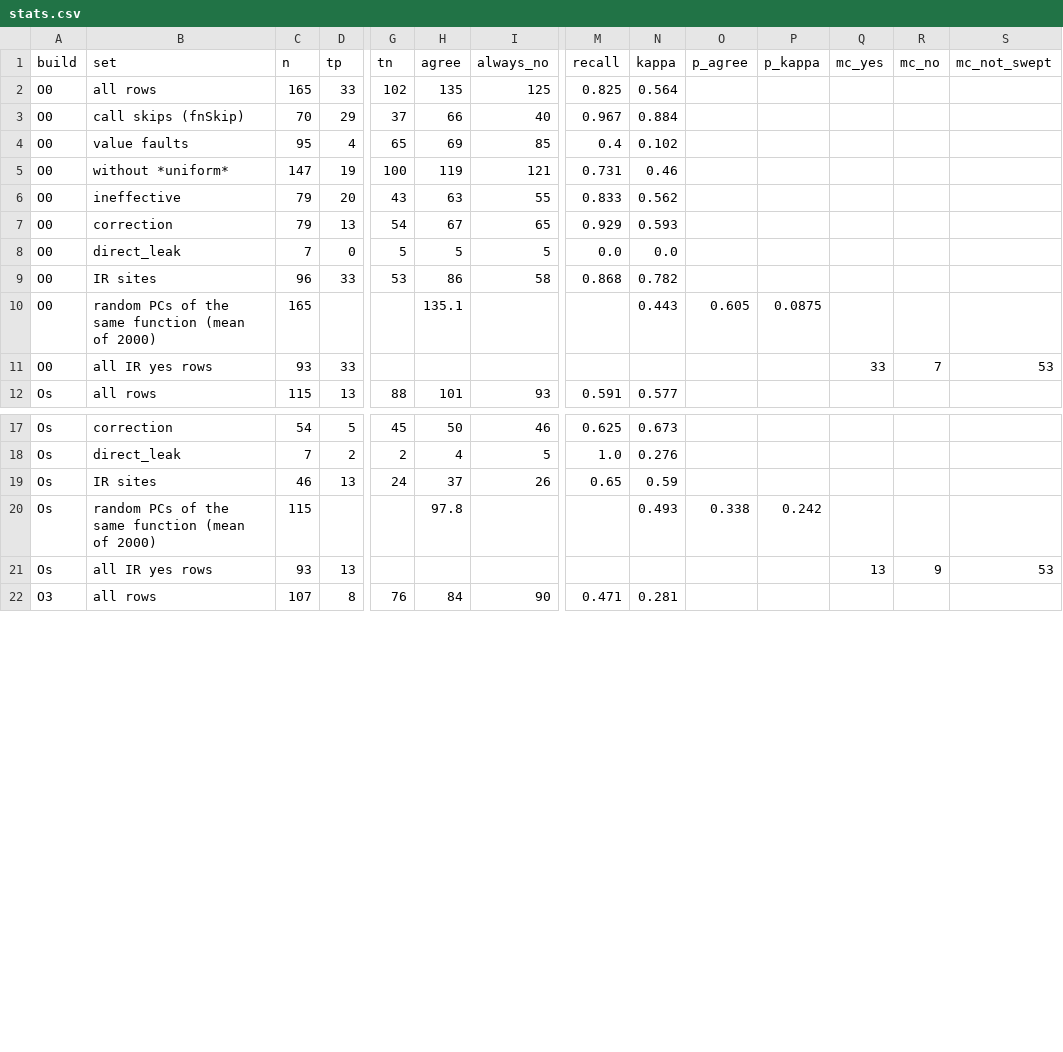
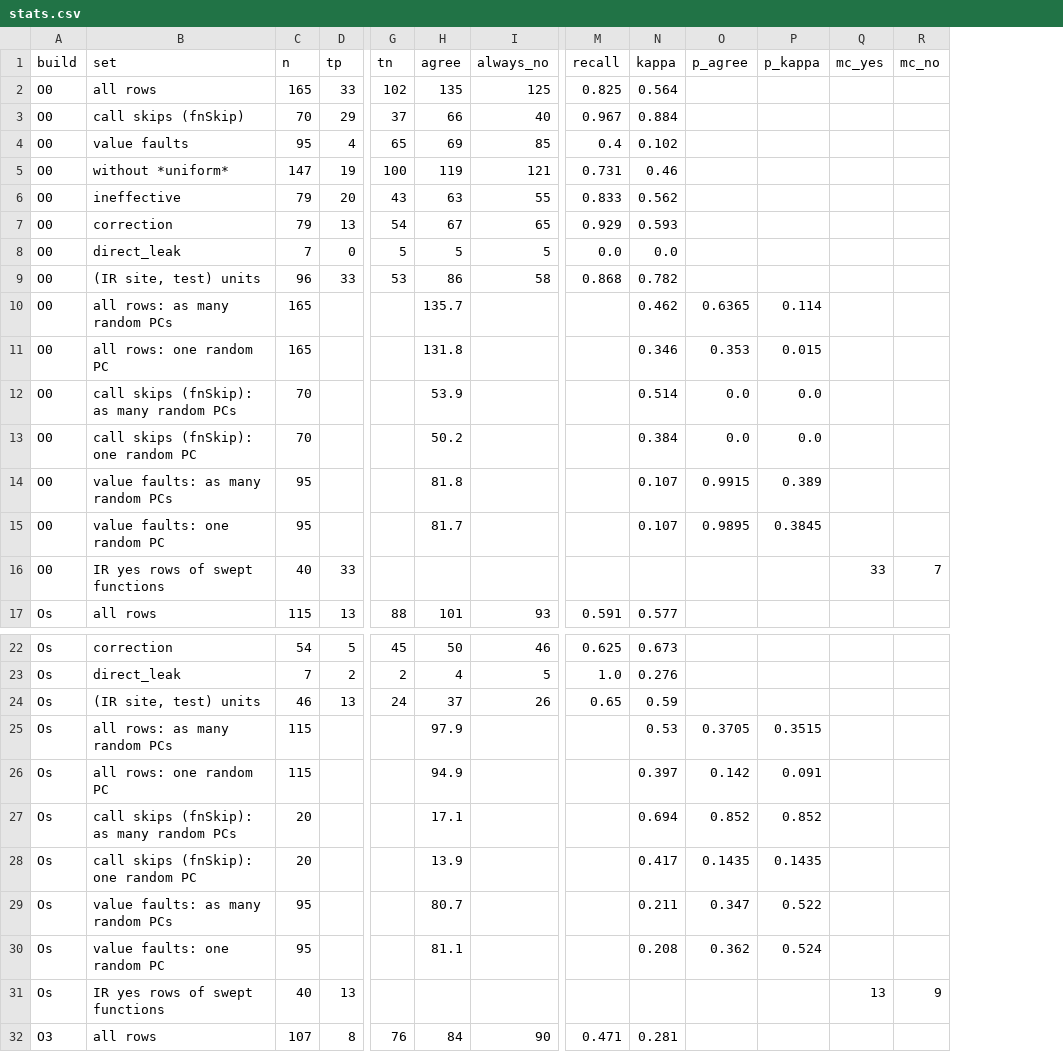
Before and after one commit to shadowboi2005/sweep-dilithium, a CSV file: results/stats.csv, drawn as a sheet; only a part is shown, gaps mark what is left out; removed rows and columns are numbered as before the commit, all else as after; rows hold the shown columns only; the diff covers the shown part only; the diff names each change by its address in the sheet, - before the commit and + after, or states it on an @@ line.

```diff
--- a/results/stats.csv
+++ b/results/stats.csv
-column S (mc_not_swept), row 11: 53; row 21: 53
-B9 (set): IR sites
+B9 (set): (IR site, test) units
-B10 (set): random PCs of the same function (mean of 2000)
+B10 (set): all rows: as many random PCs
-H10 (agree): 135.1
+H10 (agree): 135.7
-N10 (kappa): 0.443
+N10 (kappa): 0.462
-O10 (p_agree): 0.605
+O10 (p_agree): 0.6365
-P10 (p_kappa): 0.0875
+P10 (p_kappa): 0.114
+row 11: O0 | all rows: one random PC | 165 |  |  | 131.8 |  |  | 0.346 | 0.353 | 0.015
+row 12: O0 | call skips (fnSkip): as many random PCs | 70 |  |  | 53.9 |  |  | 0.514 | 0.0 | 0.0
+row 13: O0 | call skips (fnSkip): one random PC | 70 |  |  | 50.2 |  |  | 0.384 | 0.0 | 0.0
+row 14: O0 | value faults: as many random PCs | 95 |  |  | 81.8 |  |  | 0.107 | 0.9915 | 0.389
+row 15: O0 | value faults: one random PC | 95 |  |  | 81.7 |  |  | 0.107 | 0.9895 | 0.3845
-B16 (set): all IR yes rows
+B16 (set): IR yes rows of swept functions
-C16 (n): 93
+C16 (n): 40
-B24 (set): IR sites
+B24 (set): (IR site, test) units
-B25 (set): random PCs of the same function (mean of 2000)
+B25 (set): all rows: as many random PCs
-H25 (agree): 97.8
+H25 (agree): 97.9
-N25 (kappa): 0.493
+N25 (kappa): 0.53
-O25 (p_agree): 0.338
+O25 (p_agree): 0.3705
-P25 (p_kappa): 0.242
+P25 (p_kappa): 0.3515
+row 26: Os | all rows: one random PC | 115 |  |  | 94.9 |  |  | 0.397 | 0.142 | 0.091
+row 27: Os | call skips (fnSkip): as many random PCs | 20 |  |  | 17.1 |  |  | 0.694 | 0.852 | 0.852
+row 28: Os | call skips (fnSkip): one random PC | 20 |  |  | 13.9 |  |  | 0.417 | 0.1435 | 0.1435
+row 29: Os | value faults: as many random PCs | 95 |  |  | 80.7 |  |  | 0.211 | 0.347 | 0.522
+row 30: Os | value faults: one random PC | 95 |  |  | 81.1 |  |  | 0.208 | 0.362 | 0.524
-B31 (set): all IR yes rows
+B31 (set): IR yes rows of swept functions
-C31 (n): 93
+C31 (n): 40
```
Also changed, not shown: 5 added rows and 6 edited cells elsewhere in this file, results/O0/correlation.csv, results/O0/report_rows.csv, 13 other files.
